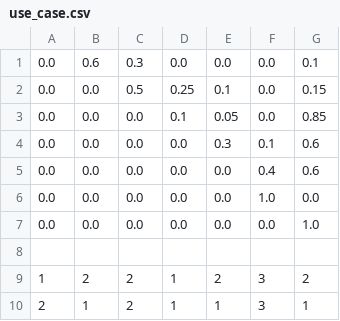
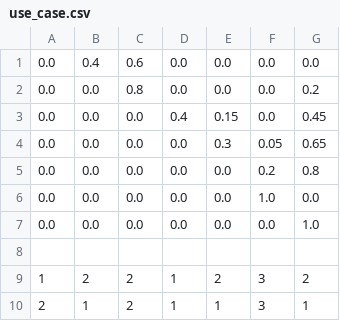
Before and after one commit to Delineo-Disease-Modeling/Simulation, a CSV file: dmp/use_case.csv, drawn as a sheet; only a part is shown; the diff covers the shown part only.

```diff
--- a/dmp/use_case.csv
+++ b/dmp/use_case.csv
@@ -1,6 +1,6 @@
-0.0, 0.6, 0.3, 0.0, 0.0, 0.0, 0.1
-0.0, 0.0, 0.5, 0.25, 0.1, 0.0, 0.15
-0.0, 0.0, 0.0, 0.1, 0.05, 0.0, 0.85
-0.0, 0.0, 0.0, 0.0, 0.3, 0.1, 0.6
-0.0, 0.0, 0.0, 0.0, 0.0, 0.4, 0.6
+0.0, 0.4, 0.6, 0.0, 0.0, 0.0, 0.0
+0.0, 0.0, 0.8, 0.0, 0.0, 0.0, 0.2
+0.0, 0.0, 0.0, 0.4, 0.15, 0.0, 0.45
+0.0, 0.0, 0.0, 0.0, 0.3, 0.05, 0.65
+0.0, 0.0, 0.0, 0.0, 0.0, 0.2, 0.8
 0.0, 0.0, 0.0, 0.0, 0.0, 1.0, 0.0
```
Also changed, not shown: 8 added rows, 8 removed rows and 19 edited cells elsewhere in this file, 5 other files.
